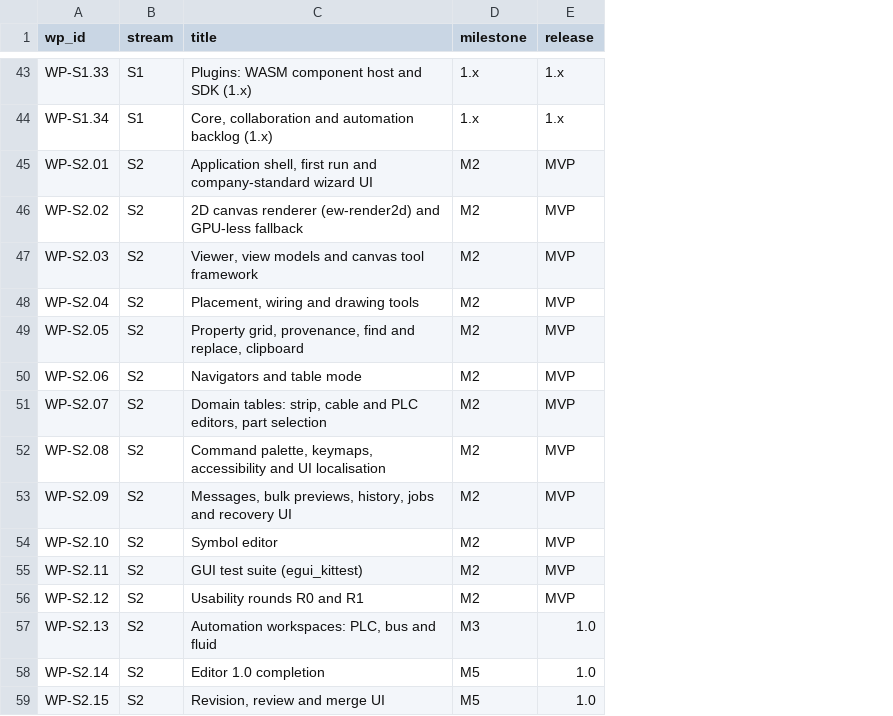
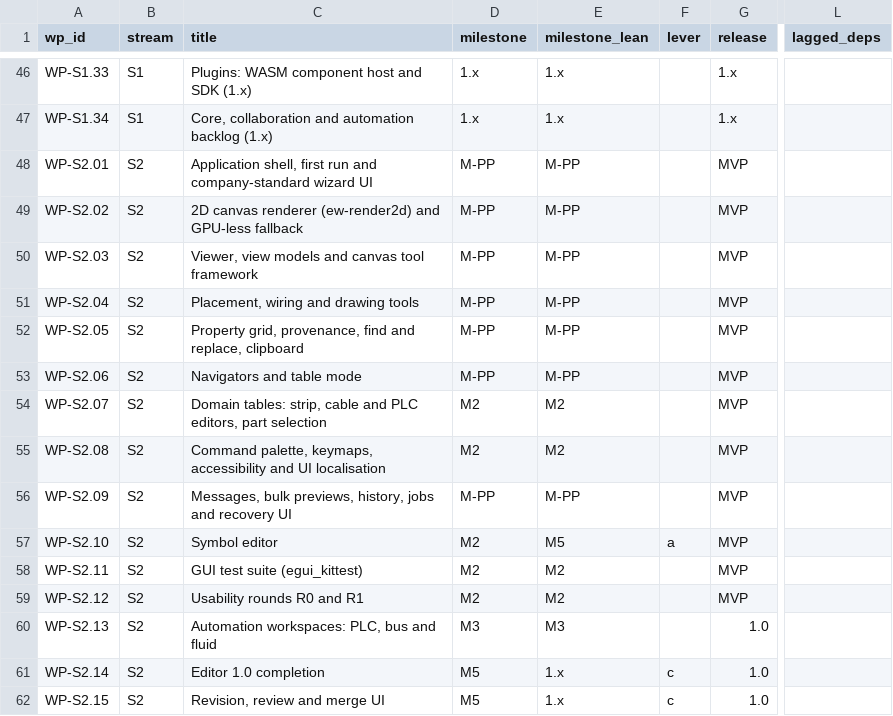
Before and after one commit to Ironkode787/ElektraWatt, a CSV file: docs/plan/work-packages.csv, drawn as a sheet; only a part is shown, gaps mark what is left out; addresses are those after the commit; the diff covers the shown part only; the diff names each change by its address in the sheet, - before the commit and + after, or states it on an @@ line.

```diff
--- a/docs/plan/work-packages.csv
+++ b/docs/plan/work-packages.csv
+column E (milestone_lean), rows 46-62: 1.x | 1.x | M-PP | M-PP | M-PP | M-PP | M-PP | M-PP | M2 | M2 | M-PP | M5 | M2 | M2 | M3 | 1.x | 1.x
+column F (lever), rows 57-62: a |  |  |  | c | c
+column L (lagged_deps), empty
-D48:D53 (milestone): M2
+D48:D53 (milestone): M-PP
-D56 (milestone): M2
+D56 (milestone): M-PP
```
Also changed, not shown: 3 added rows and 23 edited cells elsewhere in this file, docs/plan/traceability-matrix.csv, 43 other files.
